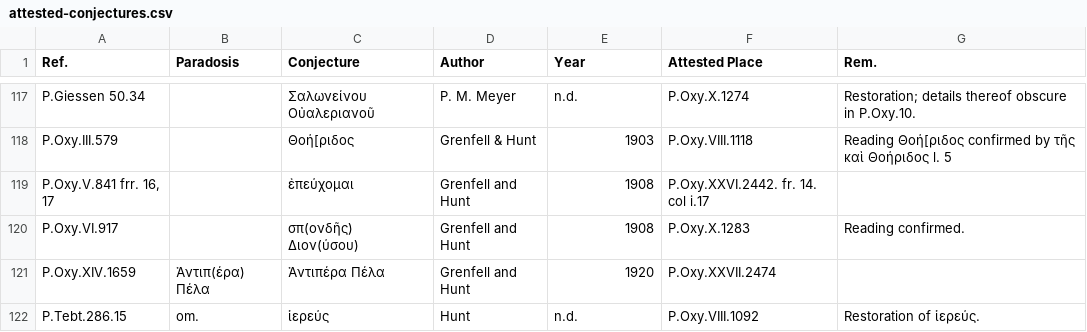
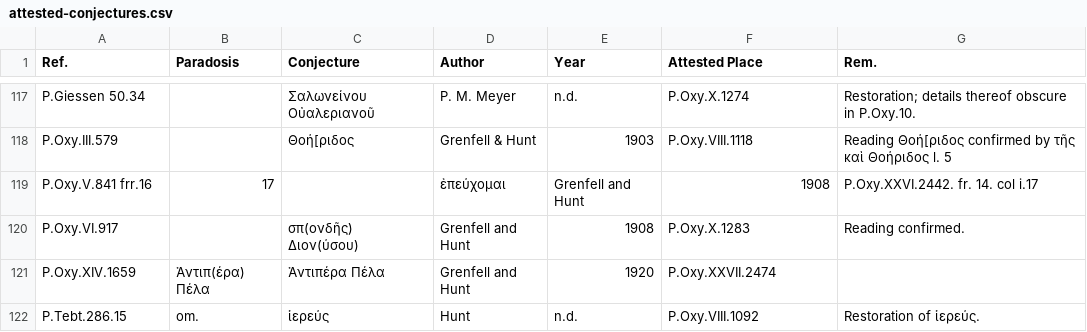
Before and after one commit to t18d/attested-conjectures, a CSV file: attested-conjectures.csv, drawn as a sheet; only a part is shown, gaps mark what is left out.

Commit message:
Update attested-conjectures.csv

```diff
--- a/attested-conjectures.csv
+++ b/attested-conjectures.csv
@@ -118,3 +118,3 @@ P.Giessen 50.34,,Σαλωνείνου Οὐαλεριανοῦ,P. M. Meyer,n.d.,
 P.Oxy.III.579,,Θοή[ριδος,Grenfell & Hunt,1903,P.Oxy.VIII.1118,Reading Θοή[ριδος confirmed by τῆς καὶ Θοήριδος l. 5
-"P.Oxy.V.841 frr. 16, 17",,ἐπεύχομαι,Grenfell and Hunt,1908,P.Oxy.XXVI.2442. fr. 14. col i.17,
+P.Oxy.V.841 frr.16, 17,,ἐπεύχομαι,Grenfell and Hunt,1908,P.Oxy.XXVI.2442. fr. 14. col i.17,
 P.Oxy.VI.917,,σπ(ονδῆς) Διον(ύσου),Grenfell and Hunt,1908,P.Oxy.X.1283,Reading confirmed.
```
